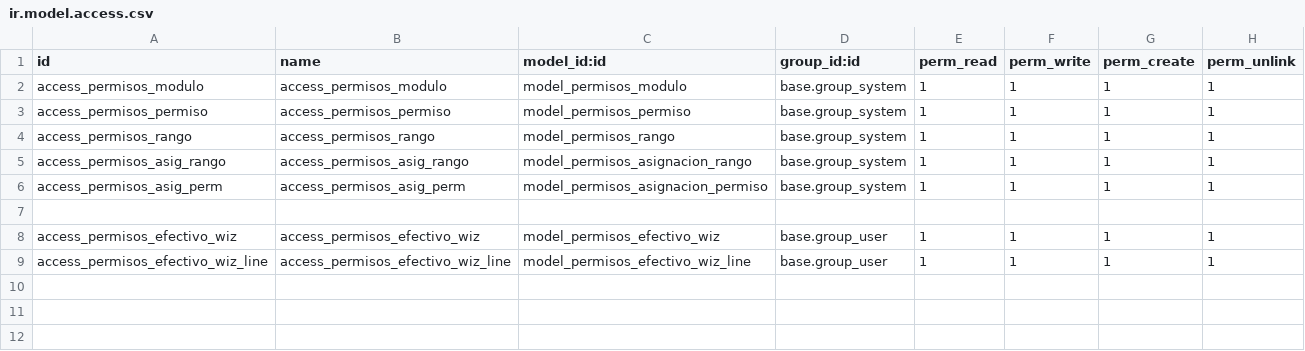
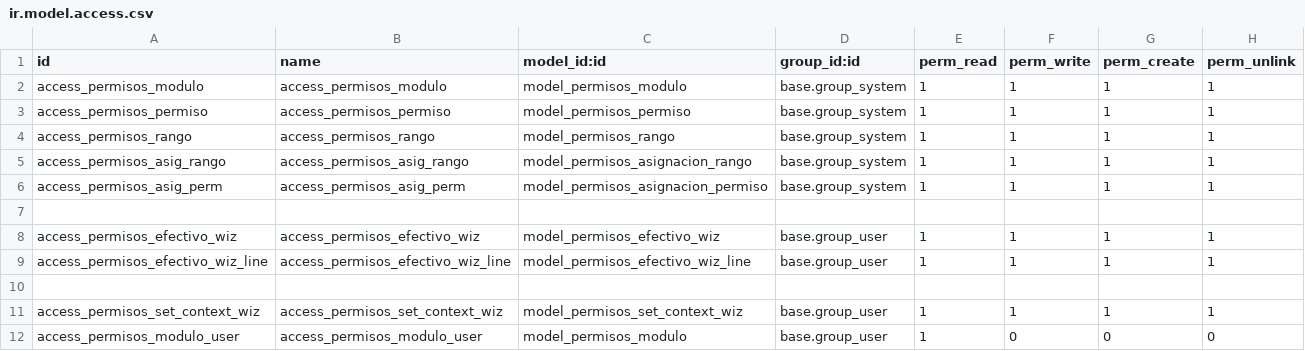
Before and after one commit to berleyjess/odoo_erp, a CSV file: odoo/permisos/security/ir.model.access.csv, drawn as a sheet; the diff names each change by its address in the sheet, - before the commit and + after, or states it on an @@ line.

Commit message:
Pruebas y documentación de permisos y accesos (flujo gobal validado).

```diff
--- a/odoo/permisos/security/ir.model.access.csv
+++ b/odoo/permisos/security/ir.model.access.csv
+row 10: (empty)
+row 11: access_permisos_set_context_wiz | access_permisos_set_context_wiz | model_permisos_set_context_wiz | base.group_user | 1 | 1 | 1 | 1
+row 12: access_permisos_modulo_user | access_permisos_modulo_user | model_permisos_modulo | base.group_user | 1 | 0 | 0 | 0
```
Also changed, not shown: 7 other files.
